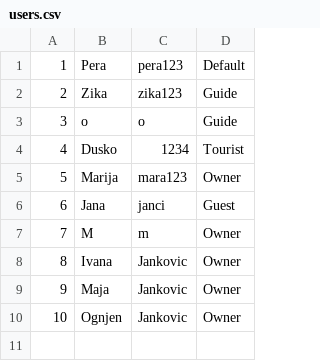
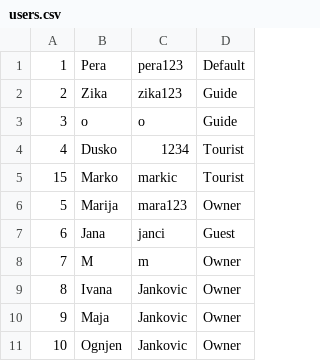
Before and after one commit to marija-djurdjevic/Booking, a CSV file: Resources/Data/users.csv, drawn as a sheet; the diff names each change by its address in the sheet, - before the commit and + after, or states it on an @@ line.

```diff
--- a/Resources/Data/users.csv
+++ b/Resources/Data/users.csv
+row 5: 15 | Marko | markic | Tourist
```
Also changed, not shown: Resources/Data/keyPoints.csv, Resources/Data/tours.csv, 11 other files.
